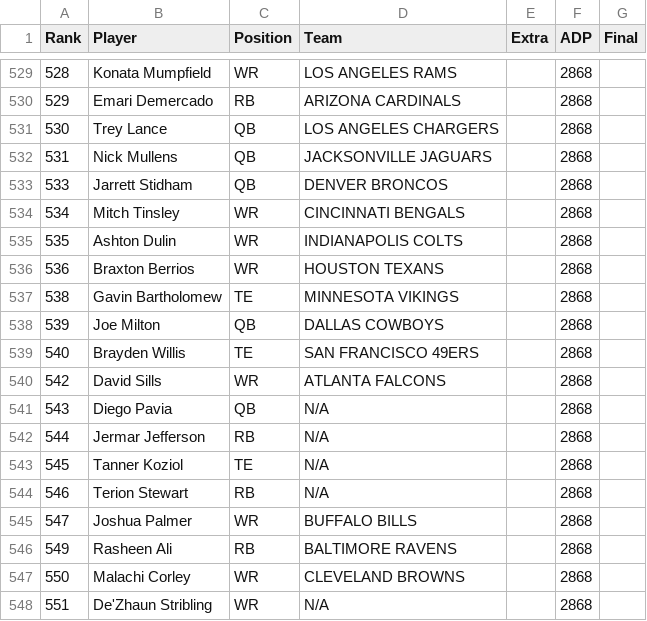
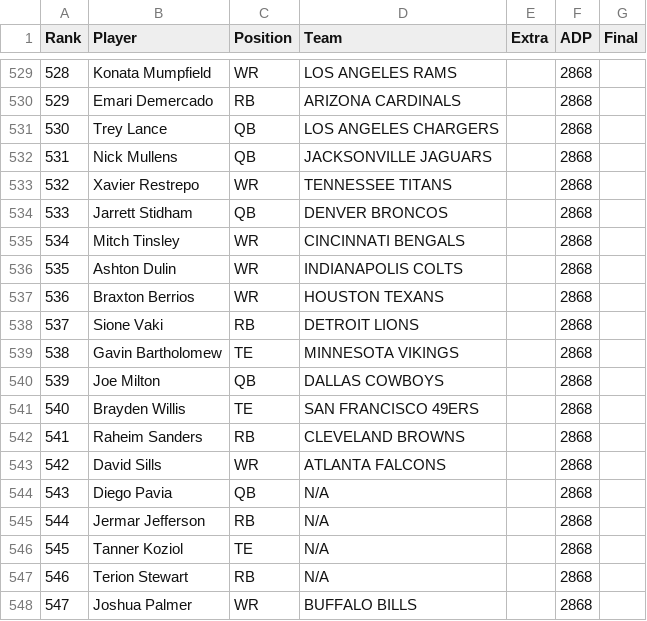
Before and after one commit to Louieza23/draft-compass-rankings, a CSV file: data/processed/underdog/rankings-latest.csv, drawn as a sheet; only a part is shown, gaps mark what is left out; the shorter side is filled out with more unchanged rows; the diff covers the shown part only.

```diff
--- a/data/processed/underdog/rankings-latest.csv
+++ b/data/processed/underdog/rankings-latest.csv
@@ -532,2 +532,3 @@ Rank,Player,Position,Team,Extra,ADP,Final
 531,Nick Mullens,QB,JACKSONVILLE JAGUARS,,2868,
+532,Xavier Restrepo,WR,TENNESSEE TITANS,,2868,
 533,Jarrett Stidham,QB,DENVER BRONCOS,,2868,
@@ -536,2 +537,3 @@ Rank,Player,Position,Team,Extra,ADP,Final
 536,Braxton Berrios,WR,HOUSTON TEXANS,,2868,
+537,Sione Vaki,RB,DETROIT LIONS,,2868,
 538,Gavin Bartholomew,TE,MINNESOTA VIKINGS,,2868,
@@ -539,2 +541,3 @@ Rank,Player,Position,Team,Extra,ADP,Final
 540,Brayden Willis,TE,SAN FRANCISCO 49ERS,,2868,
+541,Raheim Sanders,RB,CLEVELAND BROWNS,,2868,
 542,David Sills,WR,ATLANTA FALCONS,,2868,
```
Also changed, not shown: 1 added row and 17 removed rows elsewhere in this file, data/processed/fantasycalc/rankings-dynasty_1qb-latest.csv, data/processed/fantasycalc/rankings-dynasty_2qb-latest.csv, 27 other files.
